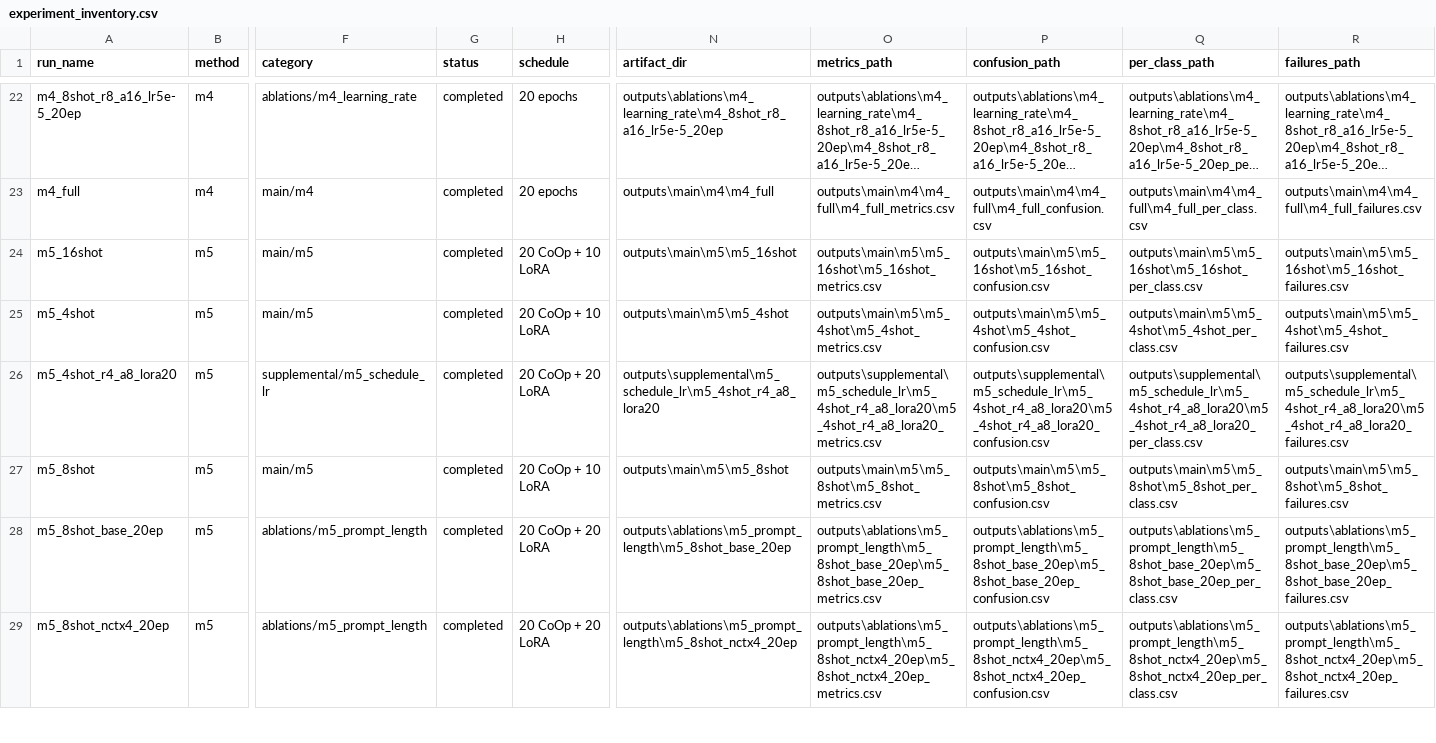
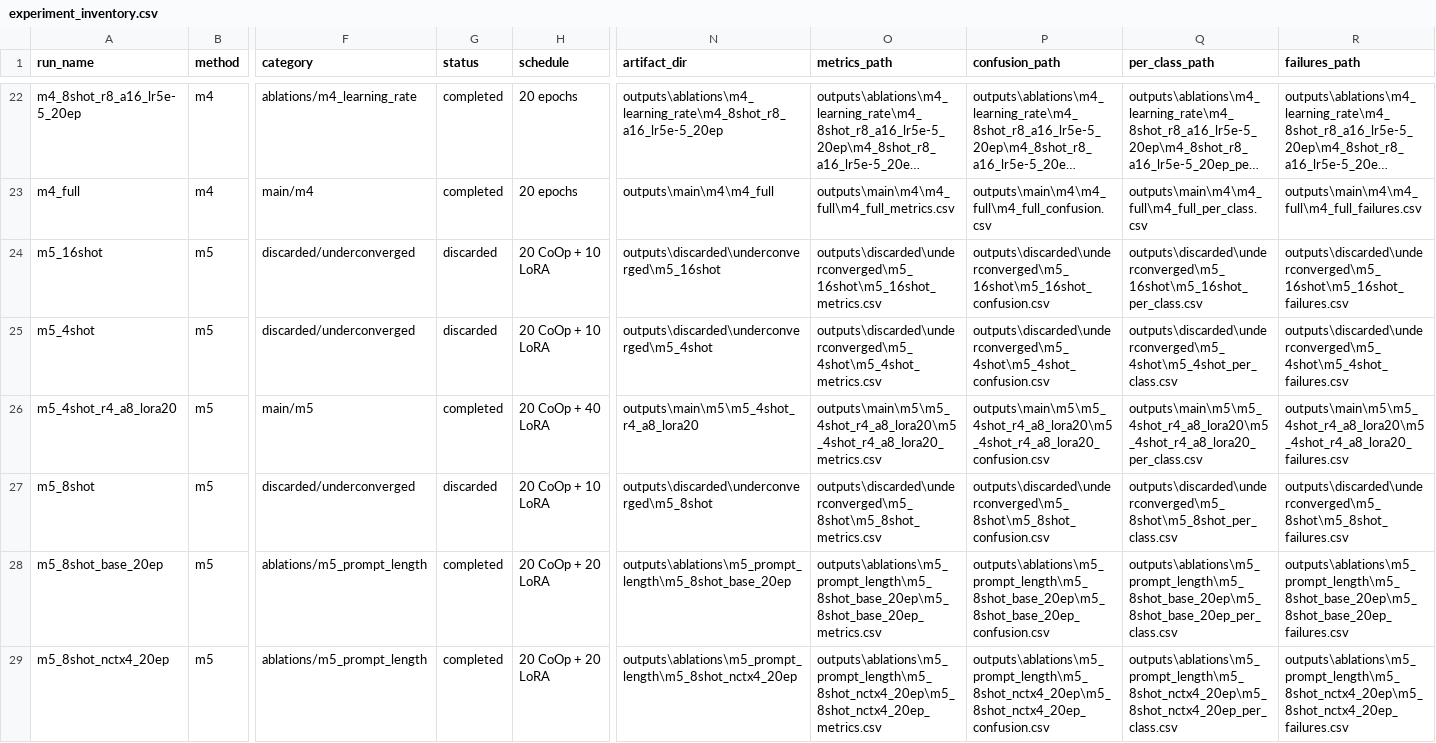
Before and after one commit to Dickey007s/efficient-clip-finetuning, a CSV file: results/tables/experiment_inventory.csv, drawn as a sheet; only a part is shown, gaps mark what is left out; long unchanged cells end in …; the diff covers the shown part only; the diff names each change by its address in the sheet, - before the commit and + after, or states it on an @@ line.

Commit message:
Filter underconverged experiment results

```diff
--- a/results/tables/experiment_inventory.csv
+++ b/results/tables/experiment_inventory.csv
-F24:F25 (category): main/m5
+F24:F25 (category): discarded/underconverged
-G24:G25 (status): completed
+G24:G25 (status): discarded
-N24 (artifact_dir): outputs\main\m5\m5_16shot
+N24 (artifact_dir): outputs\discarded\underconverged\m5_16shot
-O24 (metrics_path): outputs\main\m5\m5_16shot\m5_16shot_metrics.csv
+O24 (metrics_path): outputs\discarded\underconverged\m5_16shot\m5_16shot_metrics.csv
-P24 (confusion_path): outputs\main\m5\m5_16shot\m5_16shot_confusion.csv
+P24 (confusion_path): outputs\discarded\underconverged\m5_16shot\m5_16shot_confusion.csv
-Q24 (per_class_path): outputs\main\m5\m5_16shot\m5_16shot_per_class.csv
+Q24 (per_class_path): outputs\discarded\underconverged\m5_16shot\m5_16shot_per_class.csv
-R24 (failures_path): outputs\main\m5\m5_16shot\m5_16shot_failures.csv
+R24 (failures_path): outputs\discarded\underconverged\m5_16shot\m5_16shot_failures.csv
-N25 (artifact_dir): outputs\main\m5\m5_4shot
+N25 (artifact_dir): outputs\discarded\underconverged\m5_4shot
-O25 (metrics_path): outputs\main\m5\m5_4shot\m5_4shot_metrics.csv
+O25 (metrics_path): outputs\discarded\underconverged\m5_4shot\m5_4shot_metrics.csv
-P25 (confusion_path): outputs\main\m5\m5_4shot\m5_4shot_confusion.csv
+P25 (confusion_path): outputs\discarded\underconverged\m5_4shot\m5_4shot_confusion.csv
-Q25 (per_class_path): outputs\main\m5\m5_4shot\m5_4shot_per_class.csv
+Q25 (per_class_path): outputs\discarded\underconverged\m5_4shot\m5_4shot_per_class.csv
-R25 (failures_path): outputs\main\m5\m5_4shot\m5_4shot_failures.csv
+R25 (failures_path): outputs\discarded\underconverged\m5_4shot\m5_4shot_failures.csv
-F26 (category): supplemental/m5_schedule_lr
+F26 (category): main/m5
-H26 (schedule): 20 CoOp + 20 LoRA
+H26 (schedule): 20 CoOp + 40 LoRA
-N26 (artifact_dir): outputs\supplemental\m5_schedule_lr\m5_4shot_r4_a8_lora20
+N26 (artifact_dir): outputs\main\m5\m5_4shot_r4_a8_lora20
-O26 (metrics_path): outputs\supplemental\m5_schedule_lr\m5_4shot_r4_a8_lora20\m5_4shot_r4_a8_lora20_metrics.csv
+O26 (metrics_path): outputs\main\m5\m5_4shot_r4_a8_lora20\m5_4shot_r4_a8_lora20_metrics.csv
-P26 (confusion_path): outputs\supplemental\m5_schedule_lr\m5_4shot_r4_a8_lora20\m5_4shot_r4_a8_lora20_confusion.csv
+P26 (confusion_path): outputs\main\m5\m5_4shot_r4_a8_lora20\m5_4shot_r4_a8_lora20_confusion.csv
-Q26 (per_class_path): outputs\supplemental\m5_schedule_lr\m5_4shot_r4_a8_lora20\m5_4shot_r4_a8_lora20_per_class.csv
+Q26 (per_class_path): outputs\main\m5\m5_4shot_r4_a8_lora20\m5_4shot_r4_a8_lora20_per_class.csv
-R26 (failures_path): outputs\supplemental\m5_schedule_lr\m5_4shot_r4_a8_lora20\m5_4shot_r4_a8_lora20_failures.csv
+R26 (failures_path): outputs\main\m5\m5_4shot_r4_a8_lora20\m5_4shot_r4_a8_lora20_failures.csv
-F27 (category): main/m5
+F27 (category): discarded/underconverged
-G27 (status): completed
+G27 (status): discarded
-N27 (artifact_dir): outputs\main\m5\m5_8shot
+N27 (artifact_dir): outputs\discarded\underconverged\m5_8shot
-O27 (metrics_path): outputs\main\m5\m5_8shot\m5_8shot_metrics.csv
+O27 (metrics_path): outputs\discarded\underconverged\m5_8shot\m5_8shot_metrics.csv
-P27 (confusion_path): outputs\main\m5\m5_8shot\m5_8shot_confusion.csv
+P27 (confusion_path): outputs\discarded\underconverged\m5_8shot\m5_8shot_confusion.csv
-Q27 (per_class_path): outputs\main\m5\m5_8shot\m5_8shot_per_class.csv
+Q27 (per_class_path): outputs\discarded\underconverged\m5_8shot\m5_8shot_per_class.csv
-R27 (failures_path): outputs\main\m5\m5_8shot\m5_8shot_failures.csv
+R27 (failures_path): outputs\discarded\underconverged\m5_8shot\m5_8shot_failures.csv
```
Also changed, not shown: 14 edited cells elsewhere in this file, results/tables/pending_experiments.csv, results/tables/results_16shot.csv, 6 other files.
